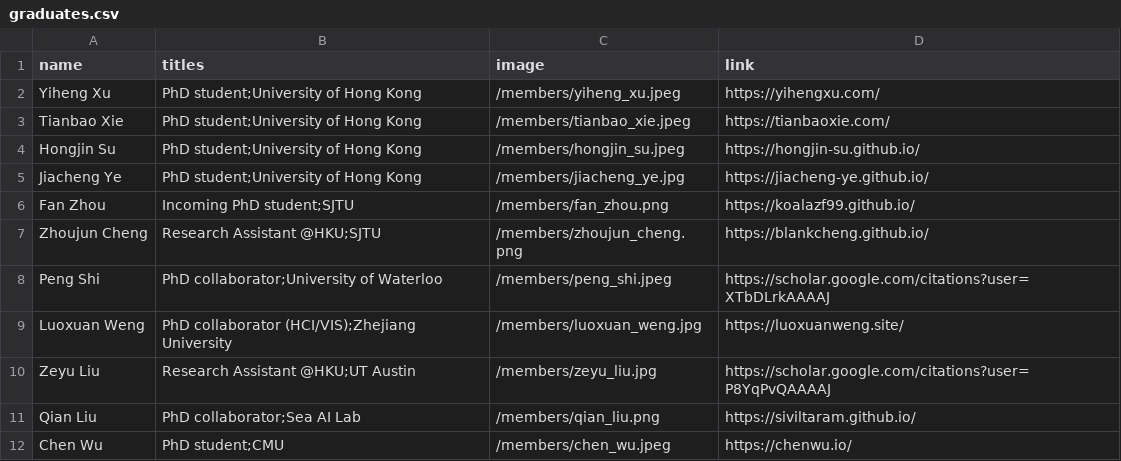
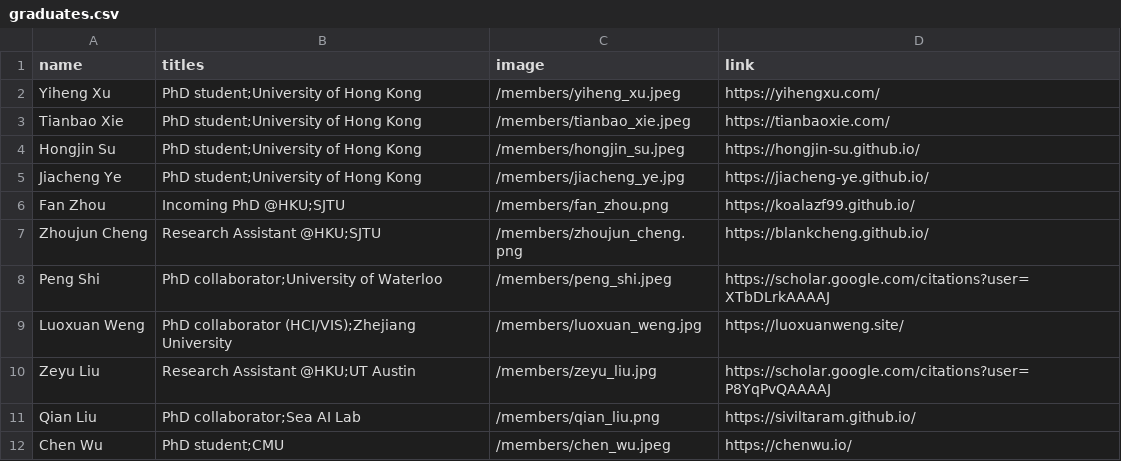
Before and after one commit to xlang-ai/xlang-ai.github.io, a CSV file: data/team/graduates.csv, drawn as a sheet.

```diff
--- a/data/team/graduates.csv
+++ b/data/team/graduates.csv
@@ -5,3 +5,3 @@ Hongjin Su,PhD student;University of Hong Kong,/members/hongjin_su.jpeg,https://
 Jiacheng Ye,PhD student;University of Hong Kong,/members/jiacheng_ye.jpg,https://jiacheng-ye.github.io/
-Fan Zhou,Incoming PhD student;SJTU,/members/fan_zhou.png,https://koalazf99.github.io/
+Fan Zhou,Incoming PhD @HKU;SJTU,/members/fan_zhou.png,https://koalazf99.github.io/
 Zhoujun Cheng,Research Assistant @HKU;SJTU,/members/zhoujun_cheng.png,https://blankcheng.github.io/
```
Also changed, not shown: 3 other files.
